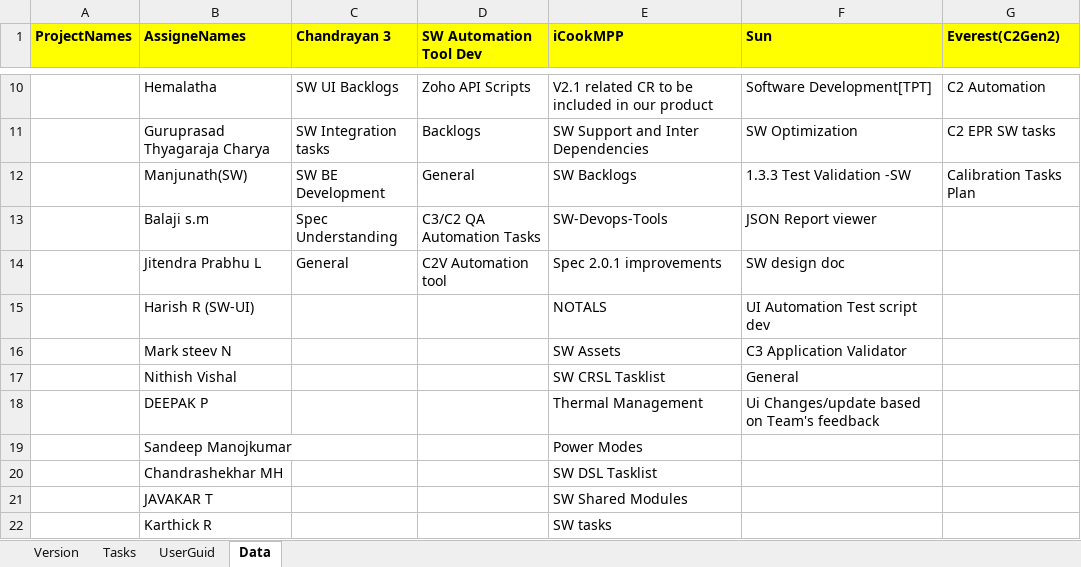
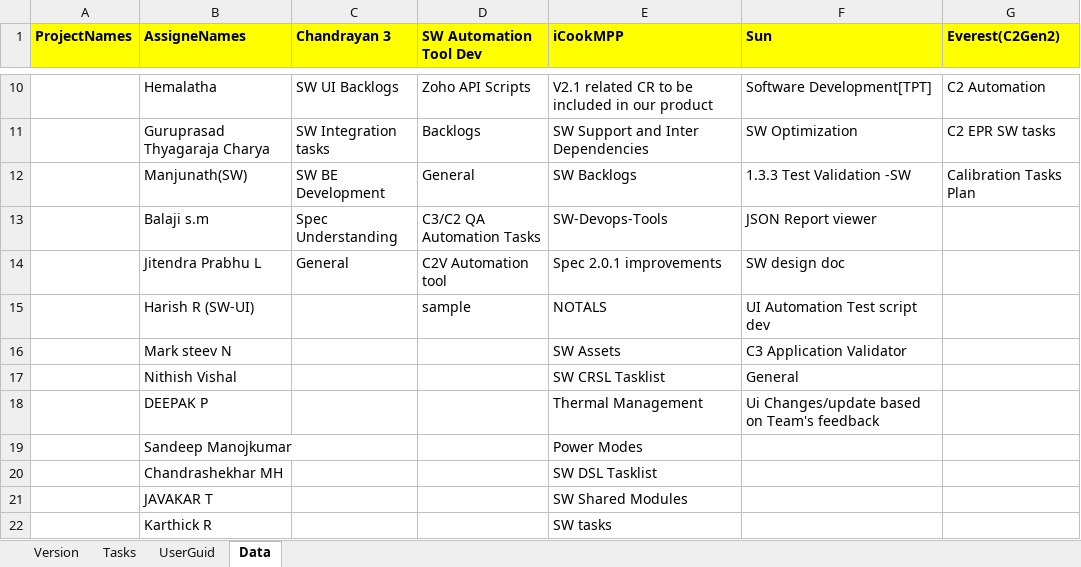
Before and after one commit to chandrashekhar54/ZohoTaskTemplates, an Excel workbook: Chandrashekhar MH/Chandrashekhar MH.xlsx, sheet Data, drawn as a sheet; only a part is shown, gaps mark what is left out; values as stored, in another font and other column widths than the file's, no borders; the diff names each change by its address in the sheet, - before the commit and + after, or states it on an @@ line.

```diff
--- a/Chandrashekhar MH/Chandrashekhar MH.xlsx (sheet Data)
+++ b/Chandrashekhar MH/Chandrashekhar MH.xlsx (sheet Data)
-D15 (SW Automation Tool Dev): (empty)
+D15 (SW Automation Tool Dev): sample
```
Also changed, not shown: sheet Tasks.
